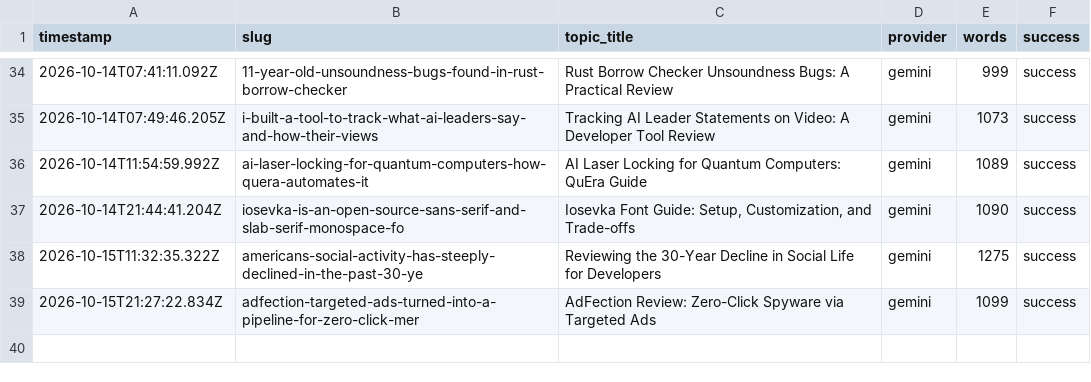
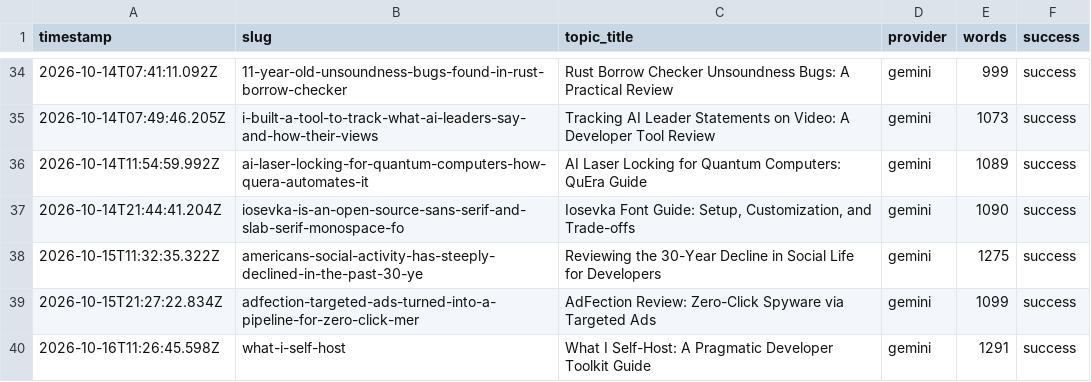
Before and after one commit to haxno2004-wq/aitoollab-autopilot, a CSV file: state/devtoolkit/log.csv, drawn as a sheet; only a part is shown, gaps mark what is left out; the diff names each change by its address in the sheet, - before the commit and + after, or states it on an @@ line.

```diff
--- a/state/devtoolkit/log.csv
+++ b/state/devtoolkit/log.csv
+row 40: 2026-10-16T11:26:45.598Z | what-i-self-host | What I Self-Host: A Pragmatic Developer Toolkit Guide | gemini | 1291 | success
```
Also changed, not shown: 6 other files.
